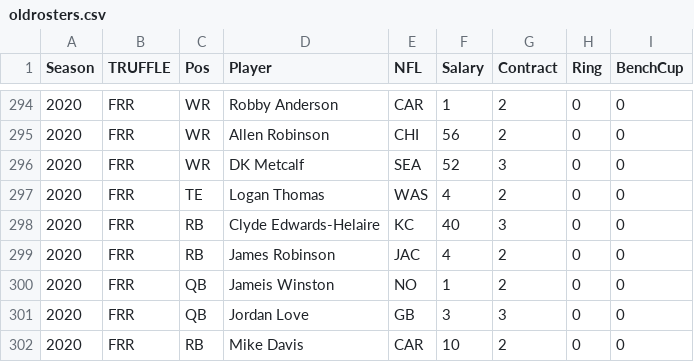
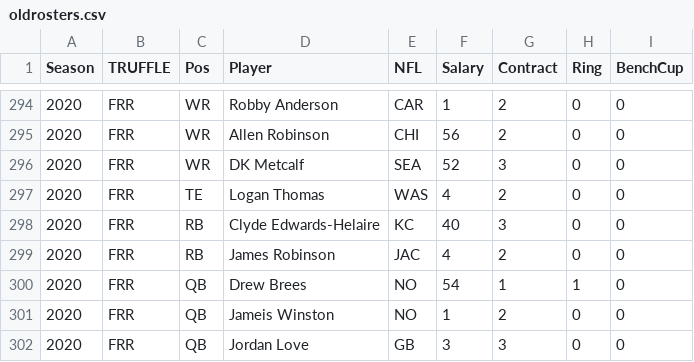
Before and after one commit to rmaxsm/TRUFFLEdash, a CSV file: data/oldrosters.csv, drawn as a sheet; only a part is shown, gaps mark what is left out; the shorter side is filled out with more unchanged rows; the diff names each change by its address in the sheet, - before the commit and + after, or states it on an @@ line.

```diff
--- a/data/oldrosters.csv
+++ b/data/oldrosters.csv
+row 300: 2020 | FRR | QB | Drew Brees | NO | 54 | 1 | 1 | 0
```
Also changed, not shown: data/teams.csv, 6 other files.
